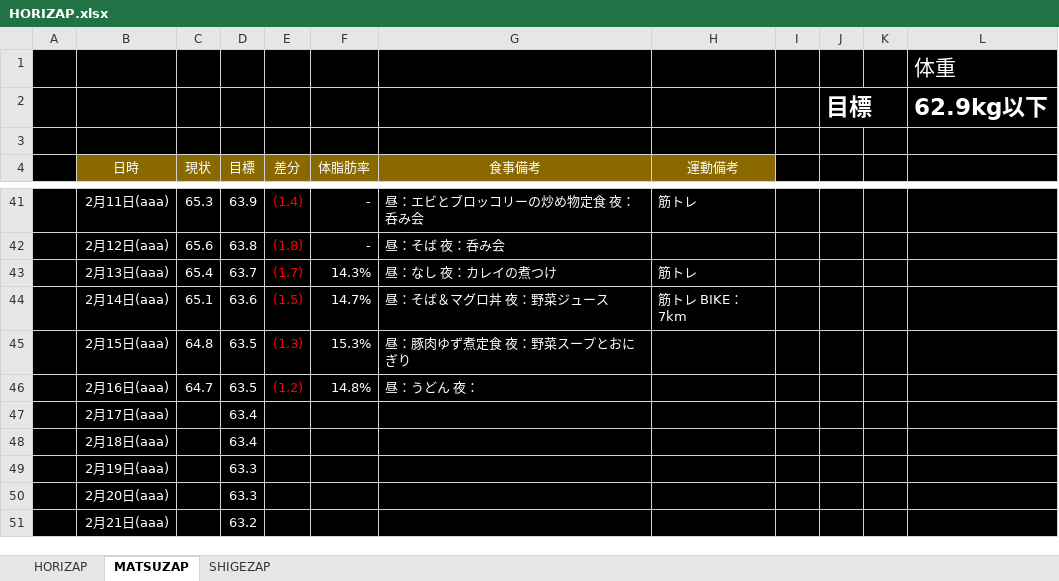
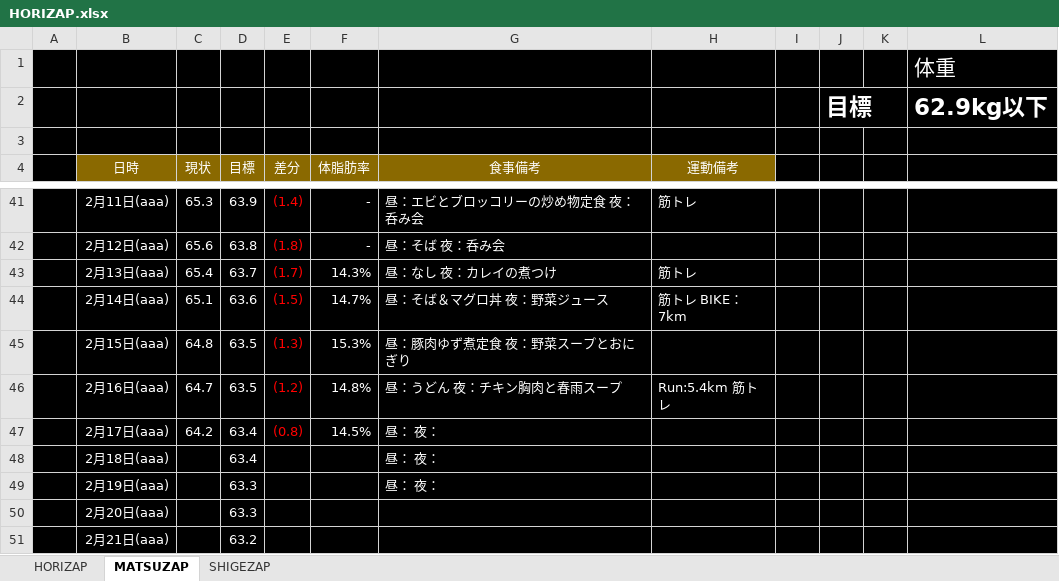
Before and after one commit to GS-Shigenaga/HORIZAP, an Excel workbook: HORIZAP.xlsx, sheet MATSUZAP, drawn as a sheet; only a part is shown, gaps mark what is left out; values as stored, in another font and other column widths than the file's, no borders; charts and pictures not drawn; the diff names each change by its address in the sheet, - before the commit and + after, or states it on an @@ line.

Commit message:
昨日夜で63kg台突入した。あと2週間で1キロ。これはコミット可能。

```diff
--- a/HORIZAP.xlsx (sheet MATSUZAP)
+++ b/HORIZAP.xlsx (sheet MATSUZAP)
-G46 (食事備考): 昼：うどん 夜：
+G46 (食事備考): 昼：うどん 夜：チキン胸肉と春雨スープ
-H46 (運動備考): (empty)
+H46 (運動備考): Run:5.4km 筋トレ
-C47 (現状): (empty)
+C47 (現状): 64.2
-E47 (差分): (empty)
+E47 (差分): (0.8)
-F47 (体脂肪率): (empty)
+F47 (体脂肪率): 14.5%
-G47:G49 (食事備考): (empty)
+G47:G49 (食事備考): 昼： 夜：
```
Also changed, not shown: charts or pictures.
